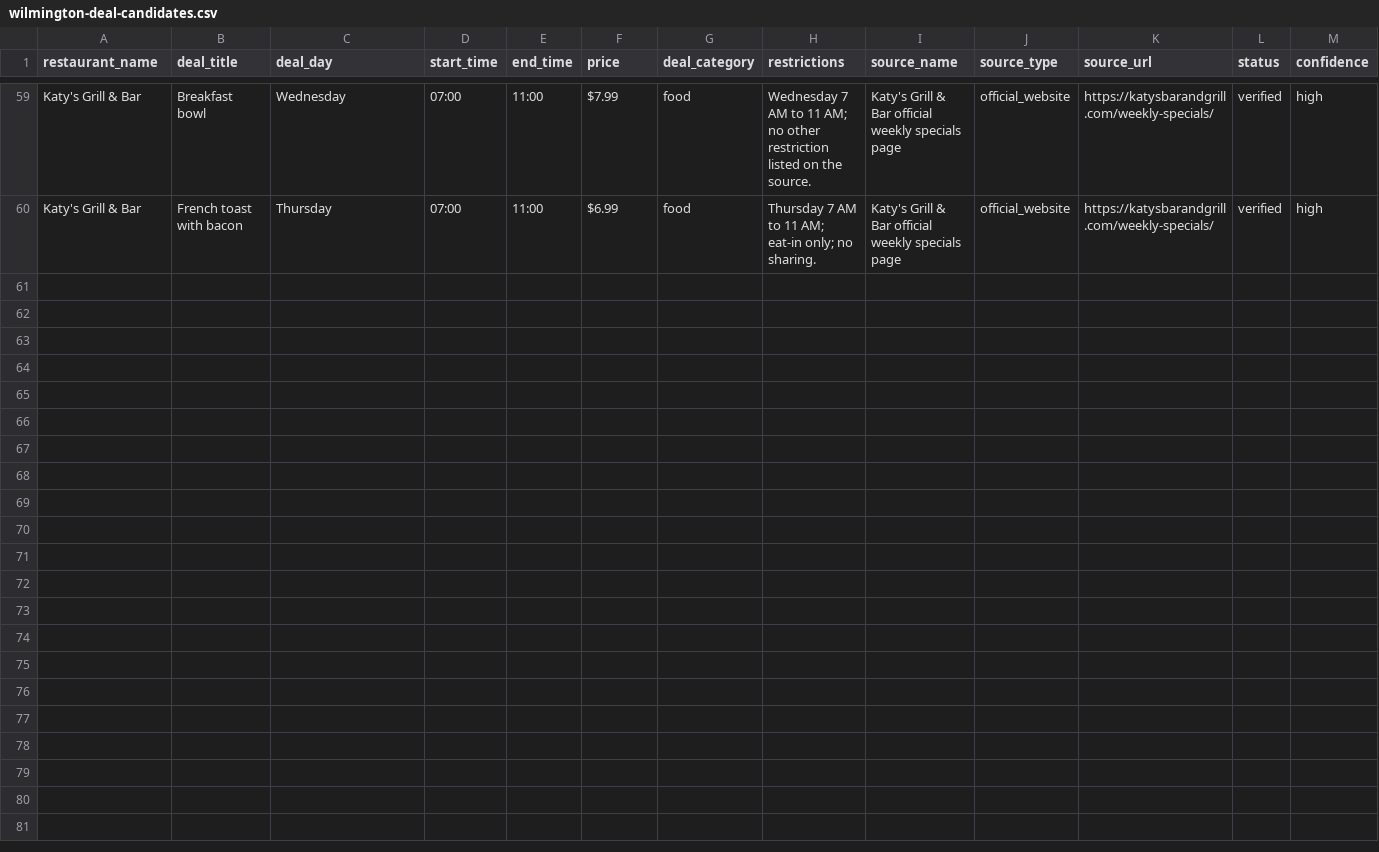
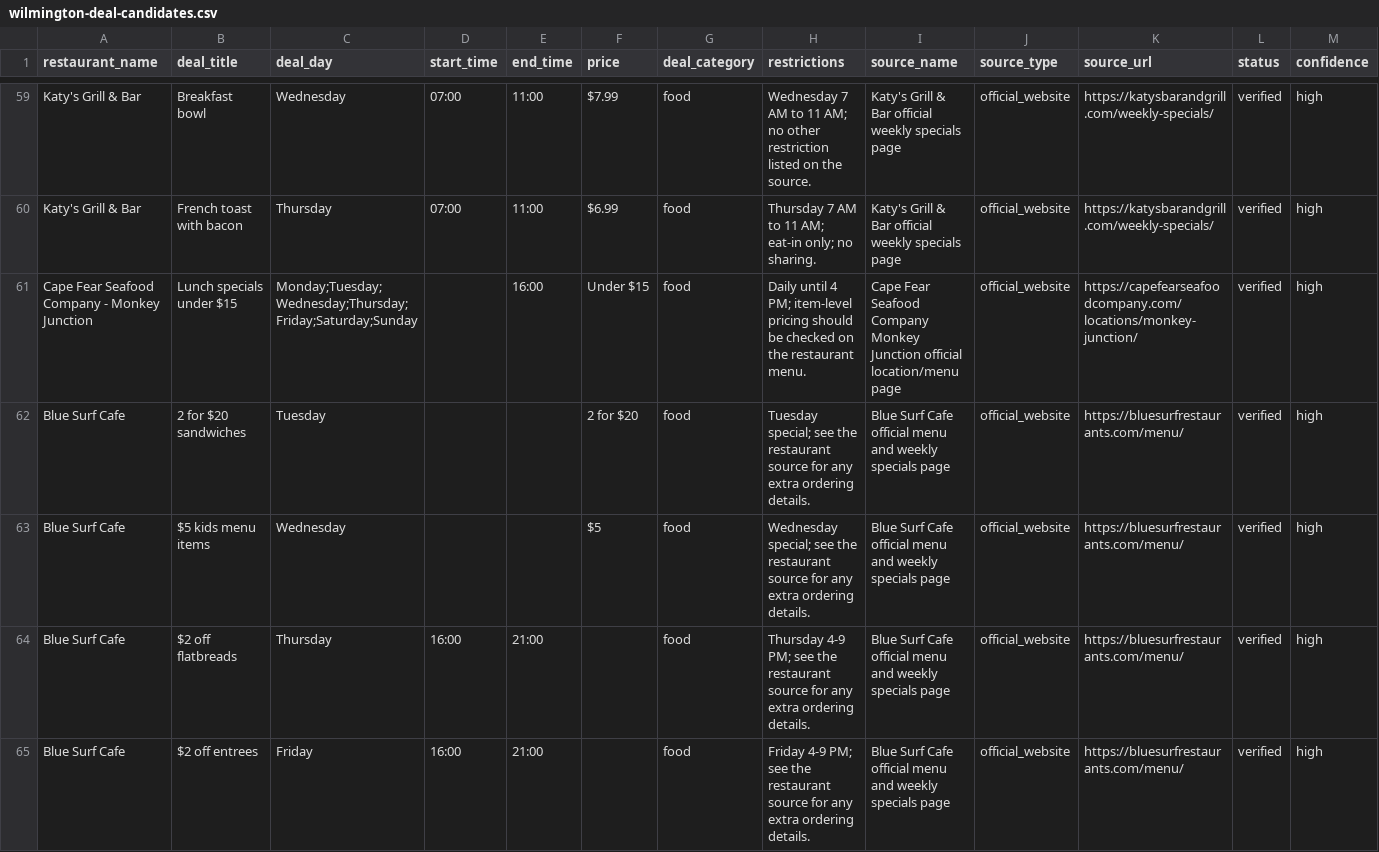
Before and after one commit to Gano4266/Deal-Finder-v.1, a CSV file: ops/seeds/wilmington-deal-candidates.csv, drawn as a sheet; only a part is shown, gaps mark what is left out; rows hold the shown columns only; the diff covers the shown part only; the diff names each change by its address in the sheet, - before the commit and + after, or states it on an @@ line.

```diff
--- a/ops/seeds/wilmington-deal-candidates.csv
+++ b/ops/seeds/wilmington-deal-candidates.csv
+row 61: Cape Fear Seafood Company - Monkey Junction | Lunch specials under $15 | Monday;Tuesday;Wednesday;Thursday;Friday;Saturday;Sunday |  | 16:00 | Under $15 | food | Daily until 4 PM; item-level pricing should be checked on the restaurant menu. | Cape Fear Seafood Company Monkey Junction official location/menu page | official_website | https://capefearseafoodcompany.com/locations/monkey-junction/ | verified | high
+row 62: Blue Surf Cafe | 2 for $20 sandwiches | Tuesday |  |  | 2 for $20 | food | Tuesday special; see the restaurant source for any extra ordering details. | Blue Surf Cafe official menu and weekly specials page | official_website | https://bluesurfrestaurants.com/menu/ | verified | high
+row 63: Blue Surf Cafe | $5 kids menu items | Wednesday |  |  | $5 | food | Wednesday special; see the restaurant source for any extra ordering details. | Blue Surf Cafe official menu and weekly specials page | official_website | https://bluesurfrestaurants.com/menu/ | verified | high
+row 64: Blue Surf Cafe | $2 off flatbreads | Thursday | 16:00 | 21:00 |  | food | Thursday 4-9 PM; see the restaurant source for any extra ordering details. | Blue Surf Cafe official menu and weekly specials page | official_website | https://bluesurfrestaurants.com/menu/ | verified | high
+row 65: Blue Surf Cafe | $2 off entrees | Friday | 16:00 | 21:00 |  | food | Friday 4-9 PM; see the restaurant source for any extra ordering details. | Blue Surf Cafe official menu and weekly specials page | official_website | https://bluesurfrestaurants.com/menu/ | verified | high
```
Also changed, not shown: 4 added rows elsewhere in this file, ops/seeds/wilmington-restaurant-sources.csv, 22 other files.
